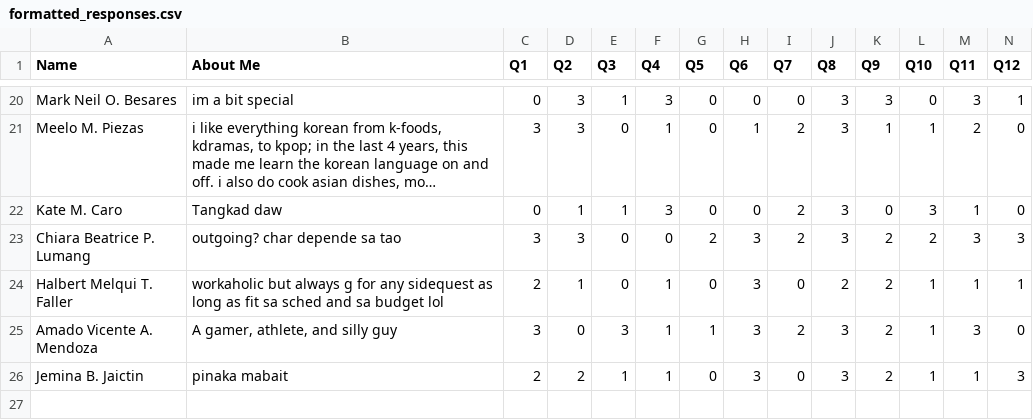
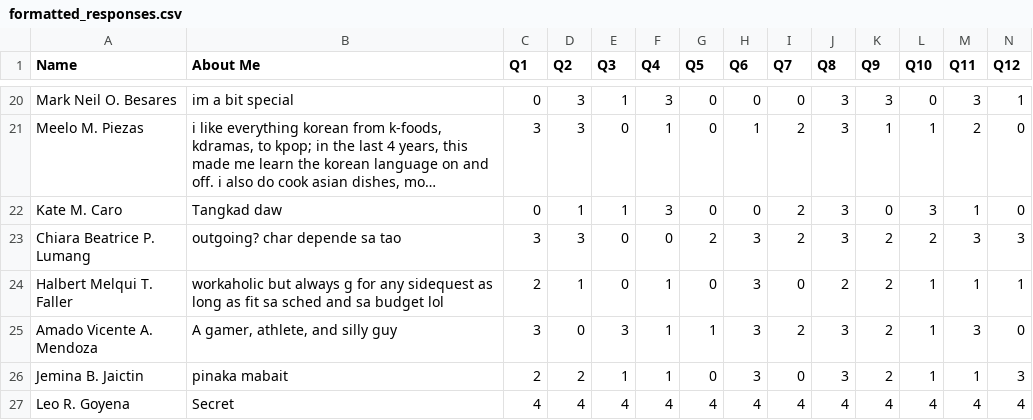
Before and after one commit to halberq/datasci-mbti-test, a CSV file: formatted_responses.csv, drawn as a sheet; only a part is shown, gaps mark what is left out; long unchanged cells end in …; rows hold the shown columns only; the diff names each change by its address in the sheet, - before the commit and + after, or states it on an @@ line.

```diff
--- a/formatted_responses.csv
+++ b/formatted_responses.csv
+row 27: Leo R. Goyena | Secret | 4 | 4 | 4 | 4 | 4 | 4 | 4 | 4 | 4 | 4 | 4 | 4
```
Also changed, not shown: 20 other files.
